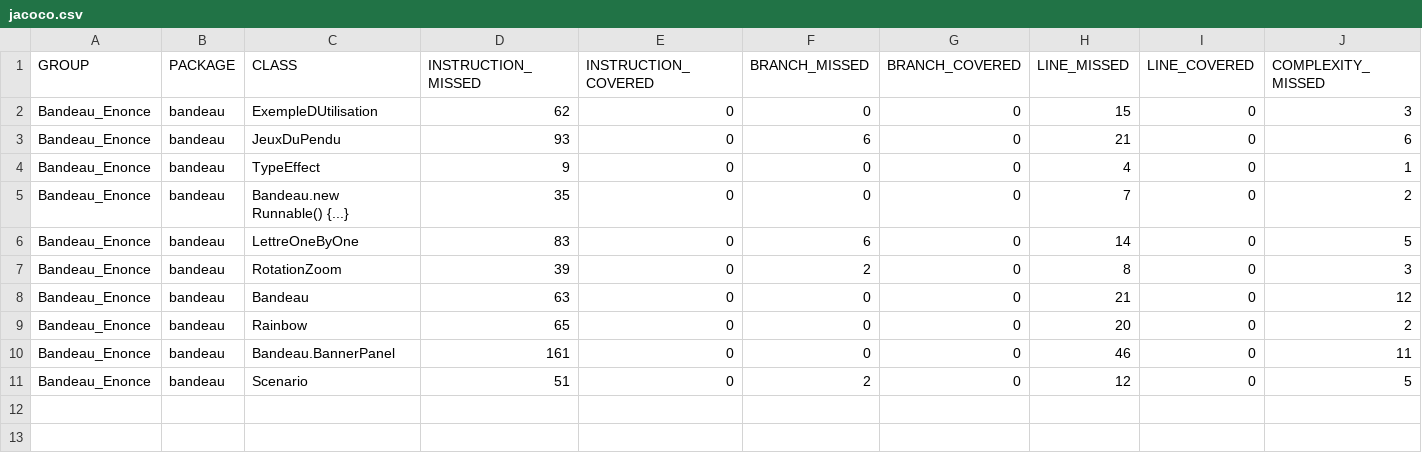
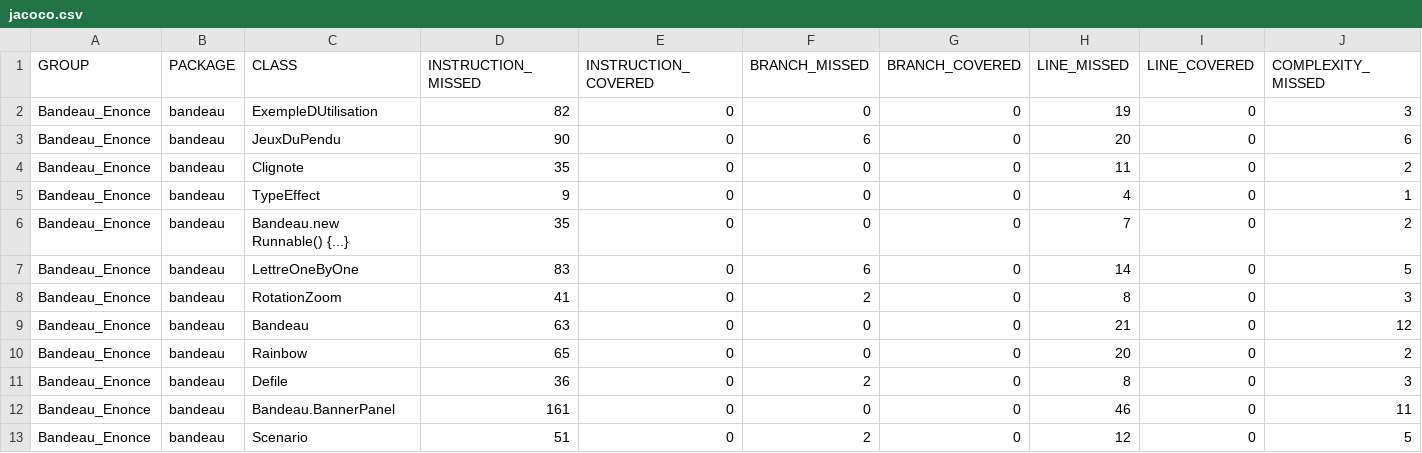
Before and after one commit to mohamet003/ProjetAnimation, a CSV file: target/site/jacoco/jacoco.csv, drawn as a sheet; only a part is shown; addresses are those after the commit; rows hold the shown columns only; the diff names each change by its address in the sheet, - before the commit and + after, or states it on an @@ line.

```diff
--- a/target/site/jacoco/jacoco.csv
+++ b/target/site/jacoco/jacoco.csv
-D2 (INSTRUCTION_MISSED): 62
+D2 (INSTRUCTION_MISSED): 82
-H2 (LINE_MISSED): 15
+H2 (LINE_MISSED): 19
-D3 (INSTRUCTION_MISSED): 93
+D3 (INSTRUCTION_MISSED): 90
-H3 (LINE_MISSED): 21
+H3 (LINE_MISSED): 20
+row 4: Bandeau_Enonce | bandeau | Clignote | 35 | 0 | 0 | 0 | 11 | 0 | 2
-D8 (INSTRUCTION_MISSED): 39
+D8 (INSTRUCTION_MISSED): 41
+row 11: Bandeau_Enonce | bandeau | Defile | 36 | 0 | 2 | 0 | 8 | 0 | 3
```
Also changed, not shown: 42 other files.
